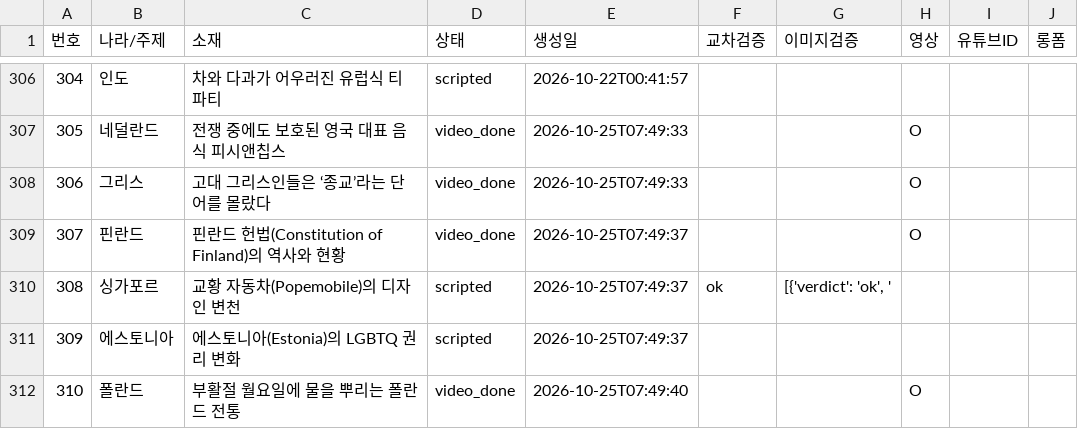
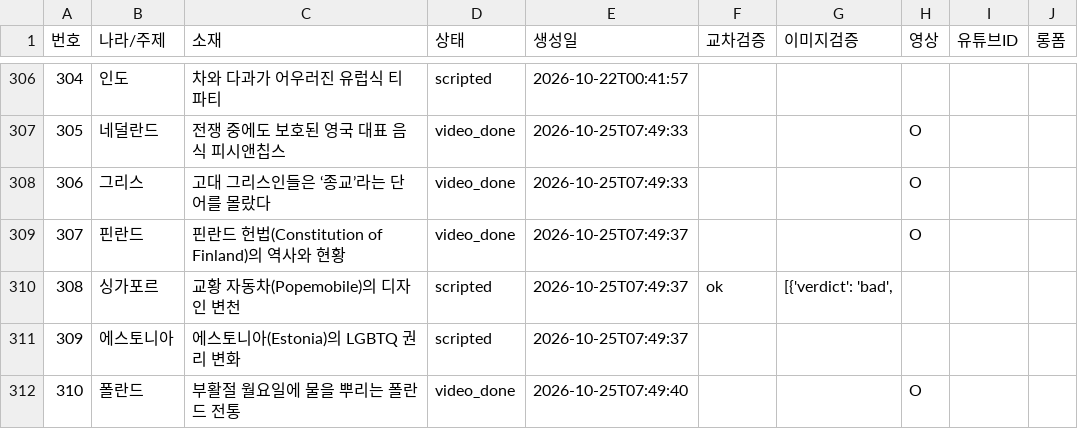
Before and after one commit to gonmau/shorts, a CSV file: history_items.csv, drawn as a sheet; only a part is shown, gaps mark what is left out.

Commit message:
chore: update history_items.csv from PC

```diff
--- a/history_items.csv
+++ b/history_items.csv
@@ -309,3 +309,3 @@
 307,핀란드,핀란드 헌법(Constitution of Finland)의 역사와 현황,video_done,2026-10-25T07:49:37,,,O,,
-308,싱가포르,교황 자동차(Popemobile)의 디자인 변천,scripted,2026-10-25T07:49:37,ok,"[{'verdict': 'ok', '",,,
+308,싱가포르,교황 자동차(Popemobile)의 디자인 변천,scripted,2026-10-25T07:49:37,ok,"[{'verdict': 'bad', ",,,
 309,에스토니아,에스토니아(Estonia)의 LGBTQ 권리 변화,scripted,2026-10-25T07:49:37,,,,,
```
